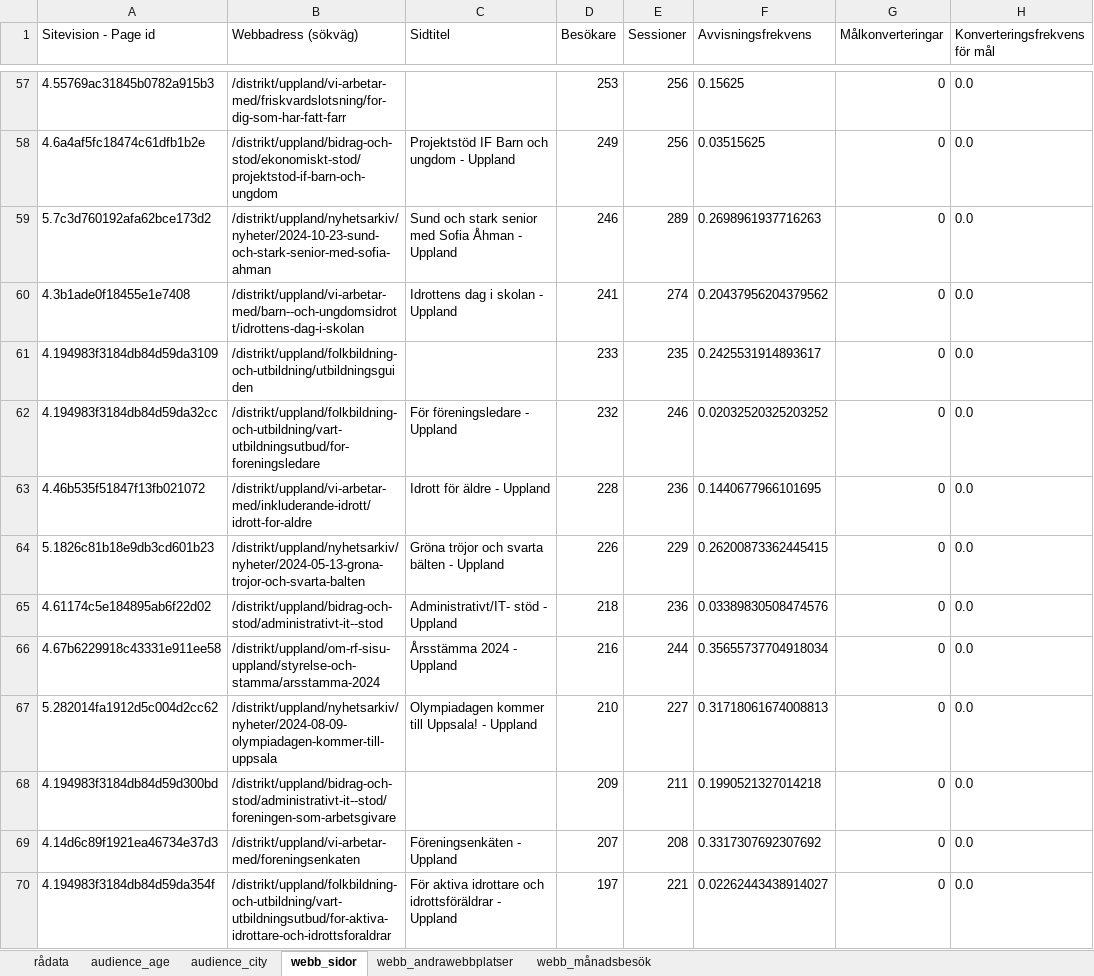
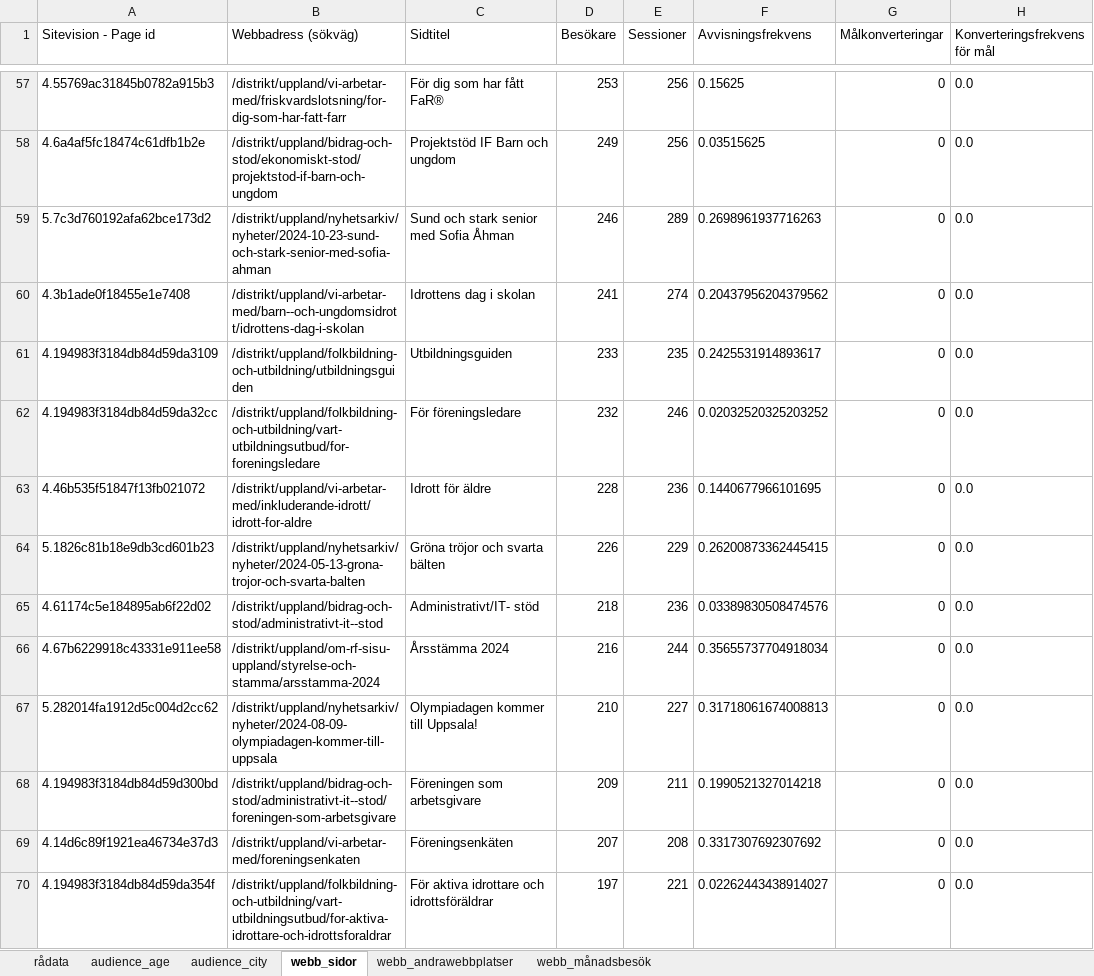
Before and after one commit to RFSISUUppland/SocialaMedier, an Excel workbook: rådata.xlsx, sheet webb_sidor, drawn as a sheet; only a part is shown, gaps mark what is left out; values as stored, in another font and other column widths than the file's, no borders; table styles not drawn; the diff covers the shown part only; the diff names each change by its address in the sheet, - before the commit and + after, or states it on an @@ line.

```diff
--- a/rådata.xlsx (sheet webb_sidor)
+++ b/rådata.xlsx (sheet webb_sidor)
-C57 (Sidtitel): (empty)
+C57 (Sidtitel): För dig som har fått FaR®
-C58 (Sidtitel): Projektstöd IF Barn och ungdom - Uppland
+C58 (Sidtitel): Projektstöd IF Barn och ungdom
-C59 (Sidtitel): Sund och stark senior med Sofia Åhman - Uppland
+C59 (Sidtitel): Sund och stark senior med Sofia Åhman
-C60 (Sidtitel): Idrottens dag i skolan - Uppland
+C60 (Sidtitel): Idrottens dag i skolan
-C61 (Sidtitel): (empty)
+C61 (Sidtitel): Utbildningsguiden
-C62 (Sidtitel): För föreningsledare - Uppland
+C62 (Sidtitel): För föreningsledare
-C63 (Sidtitel): Idrott för äldre - Uppland
+C63 (Sidtitel): Idrott för äldre
-C64 (Sidtitel): Gröna tröjor och svarta bälten - Uppland
+C64 (Sidtitel): Gröna tröjor och svarta bälten
-C65 (Sidtitel): Administrativt/IT- stöd - Uppland
+C65 (Sidtitel): Administrativt/IT- stöd
-C66 (Sidtitel): Årsstämma 2024 - Uppland
+C66 (Sidtitel): Årsstämma 2024
-C67 (Sidtitel): Olympiadagen kommer till Uppsala! - Uppland
+C67 (Sidtitel): Olympiadagen kommer till Uppsala!
-C68 (Sidtitel): (empty)
+C68 (Sidtitel): Föreningen som arbetsgivare
-C69 (Sidtitel): Föreningsenkäten - Uppland
+C69 (Sidtitel): Föreningsenkäten
-C70 (Sidtitel): …och idrottsföräldrar - Uppland
+C70 (Sidtitel): …och idrottsföräldrar
```
Also changed, not shown: 389 edited cells elsewhere in this sheet, sheet webb_andrawebbplatser, data.xlsx, 3 other files.
